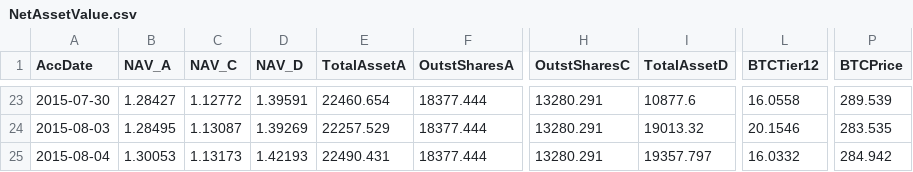
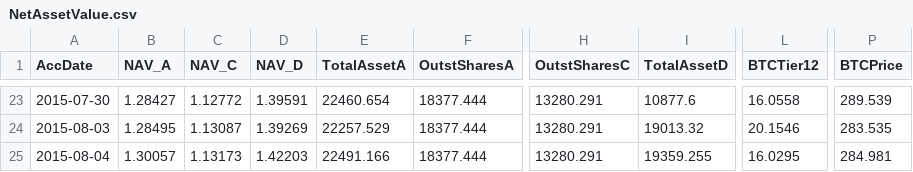
Before and after one commit to henrynu/NuLagoon, a CSV file: Reports/NetAssetValue.csv, drawn as a sheet; only a part is shown, gaps mark what is left out; the diff names each change by its address in the sheet, - before the commit and + after, or states it on an @@ line.

```diff
--- a/Reports/NetAssetValue.csv
+++ b/Reports/NetAssetValue.csv
-B25 (NAV_A): 1.30053
+B25 (NAV_A): 1.30057
-D25 (NAV_D): 1.42193
+D25 (NAV_D): 1.42203
-E25 (TotalAssetA): 22490.431
+E25 (TotalAssetA): 22491.166
-I25 (TotalAssetD): 19357.797
+I25 (TotalAssetD): 19359.255
-L25 (BTCTier12): 16.0332
+L25 (BTCTier12): 16.0295
-P25 (BTCPrice): 284.942
+P25 (BTCPrice): 284.981
```
Also changed, not shown: Reports/UserPosition.csv, 5 other files.
